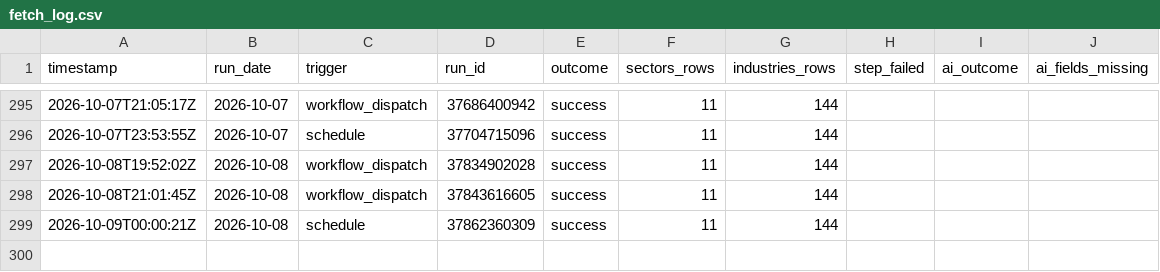
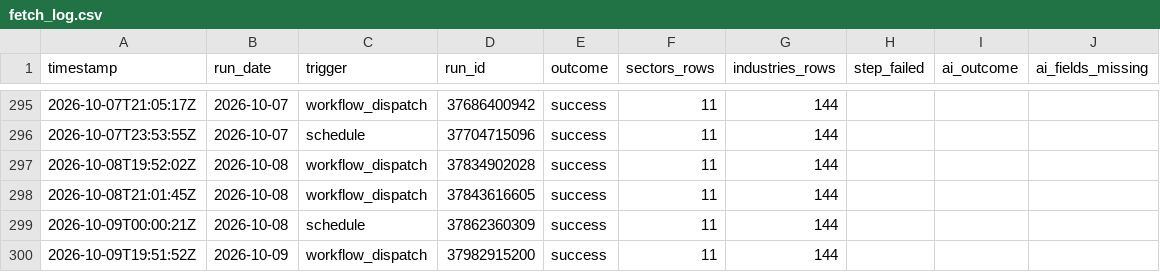
Before and after one commit to clarencelam2000/finviz-groups-tracker, a CSV file: data/fetch_log.csv, drawn as a sheet; only a part is shown, gaps mark what is left out; the diff names each change by its address in the sheet, - before the commit and + after, or states it on an @@ line.

```diff
--- a/data/fetch_log.csv
+++ b/data/fetch_log.csv
+row 300: 2026-10-09T19:51:52Z | 2026-10-09 | workflow_dispatch | 37982915200 | success | 11 | 144
```
Also changed, not shown: data/benchmark/snapshots.csv, data/sectors/deltas.csv, 6 other files.
